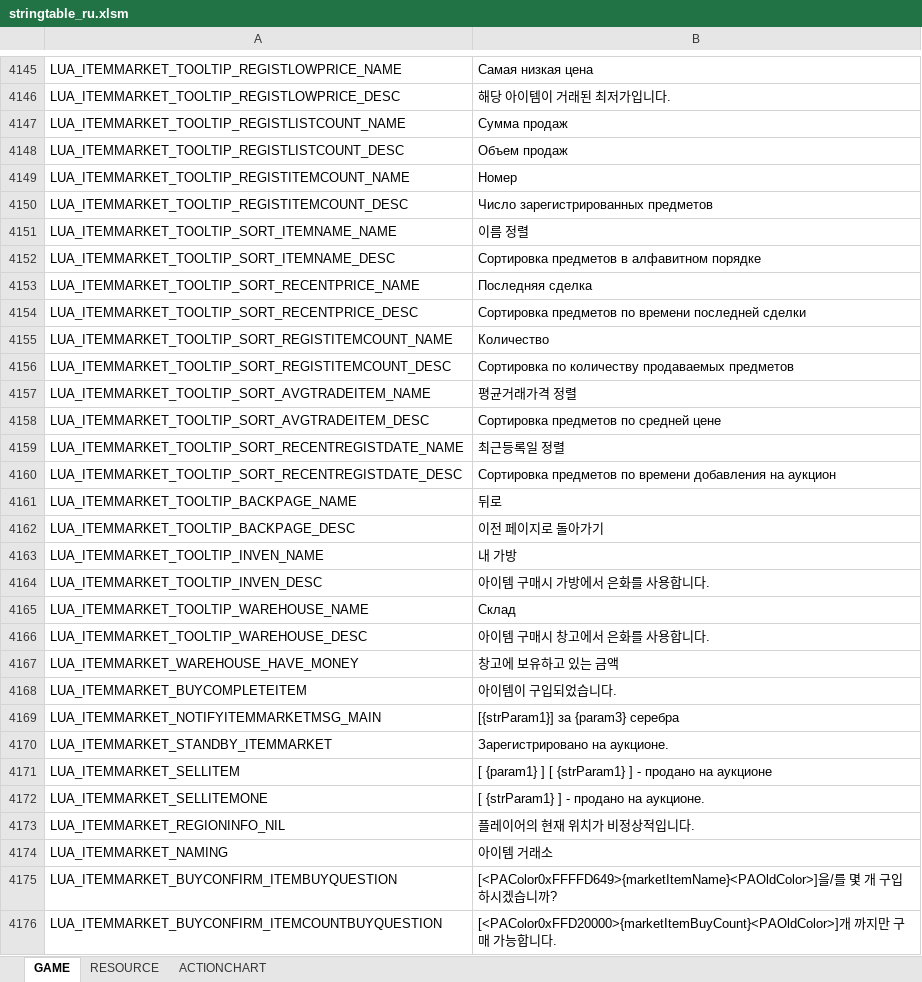
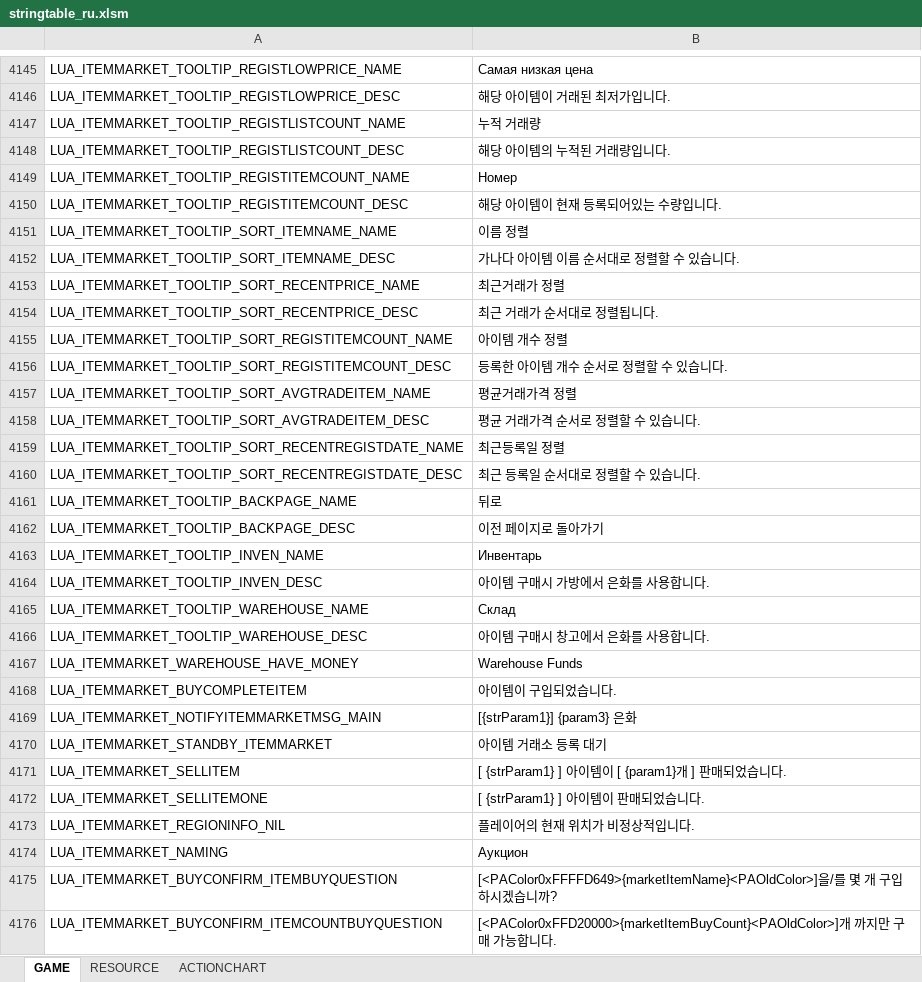
Before and after one commit to Lykii22/BDORUS, an Excel workbook: stringtable/ru/stringtable_ru.xlsm, sheet GAME, drawn as a sheet; only a part is shown, gaps mark what is left out; values as stored, in another font and other column widths than the file's, no borders; the diff covers the shown part only; the diff names each change by its address in the sheet, - before the commit and + after, or states it on an @@ line.

```diff
--- a/stringtable/ru/stringtable_ru.xlsm (sheet GAME)
+++ b/stringtable/ru/stringtable_ru.xlsm (sheet GAME)
-B4147: Сумма продаж
+B4147: 누적 거래량
-B4148: Объем продаж
+B4148: 해당 아이템의 누적된 거래량입니다.
-B4150: Число зарегистрированных предметов
+B4150: 해당 아이템이 현재 등록되어있는 수량입니다.
-B4152: Сортировка предметов в алфавитном порядке
+B4152: 가나다 아이템 이름 순서대로 정렬할 수 있습니다.
-B4153: Последняя сделка
+B4153: 최근거래가 정렬
-B4154: Сортировка предметов по времени последней сделки
+B4154: 최근 거래가 순서대로 정렬됩니다.
-B4155: Количество
+B4155: 아이템 개수 정렬
-B4156: Сортировка по количеству продаваемых предметов
+B4156: 등록한 아이템 개수 순서로 정렬할 수 있습니다.
-B4158: Сортировка предметов по средней цене
+B4158: 평균 거래가격 순서로 정렬할 수 있습니다.
-B4160: Сортировка предметов по времени добавления на аукцион
+B4160: 최근 등록일 순서대로 정렬할 수 있습니다.
-B4163: 내 가방
+B4163: Инвентарь
-B4167: 창고에 보유하고 있는 금액
+B4167: Warehouse Funds
-B4169: [{strParam1}] за {param3} серебра
+B4169: [{strParam1}] {param3} 은화
-B4170: Зарегистрировано на аукционе.
+B4170: 아이템 거래소 등록 대기
-B4171: [ {param1} ] [ {strParam1} ] - продано на аукционе
+B4171: [ {strParam1} ] 아이템이 [ {param1}개 ] 판매되었습니다.
-B4172: [ {strParam1} ] - продано на аукционе.
+B4172: [ {strParam1} ] 아이템이 판매되었습니다.
-B4174: 아이템 거래소
+B4174: Аукцион
```
Also changed, not shown: 495 edited cells elsewhere in this sheet, sheet RESOURCE, sheet ACTIONCHART, stringtable/ru/stringtable_cutscene_ru.xlsm, stringtable/ru/symbolnostringtable_ru.xlsm, 2 other files.
